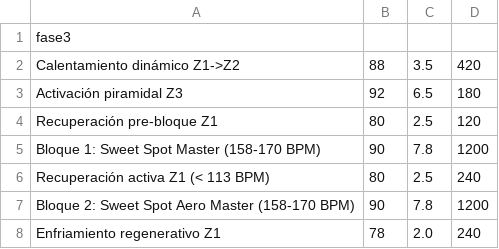
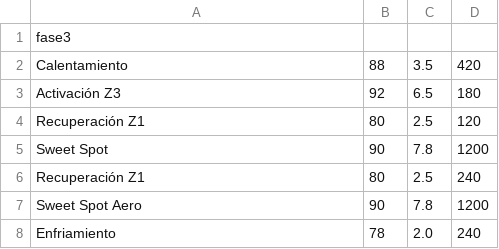
Before and after one commit to yeriel/paincave, a CSV file: planes/dia2_sweet_spot/fase3.csv, drawn as a sheet.

```diff
--- a/planes/dia2_sweet_spot/fase3.csv
+++ b/planes/dia2_sweet_spot/fase3.csv
@@ -1,8 +1,8 @@
 fase3
-Calentamiento dinámico Z1->Z2, 88, 3.5, 420
-Activación piramidal Z3, 92, 6.5, 180
-Recuperación pre-bloque Z1, 80, 2.5, 120
-Bloque 1: Sweet Spot Master (158-170 BPM), 90, 7.8, 1200
-Recuperación activa Z1 (< 113 BPM), 80, 2.5, 240
-Bloque 2: Sweet Spot Aero Master (158-170 BPM), 90, 7.8, 1200
-Enfriamiento regenerativo Z1, 78, 2.0, 240
+Calentamiento, 88, 3.5, 420
+Activación Z3, 92, 6.5, 180
+Recuperación Z1, 80, 2.5, 120
+Sweet Spot, 90, 7.8, 1200
+Recuperación Z1, 80, 2.5, 240
+Sweet Spot Aero, 90, 7.8, 1200
+Enfriamiento, 78, 2.0, 240
```
Also changed, not shown: planes/dia1_fondo_z2/fase1.csv, planes/dia2_sweet_spot/fase1.csv, 16 other files.
